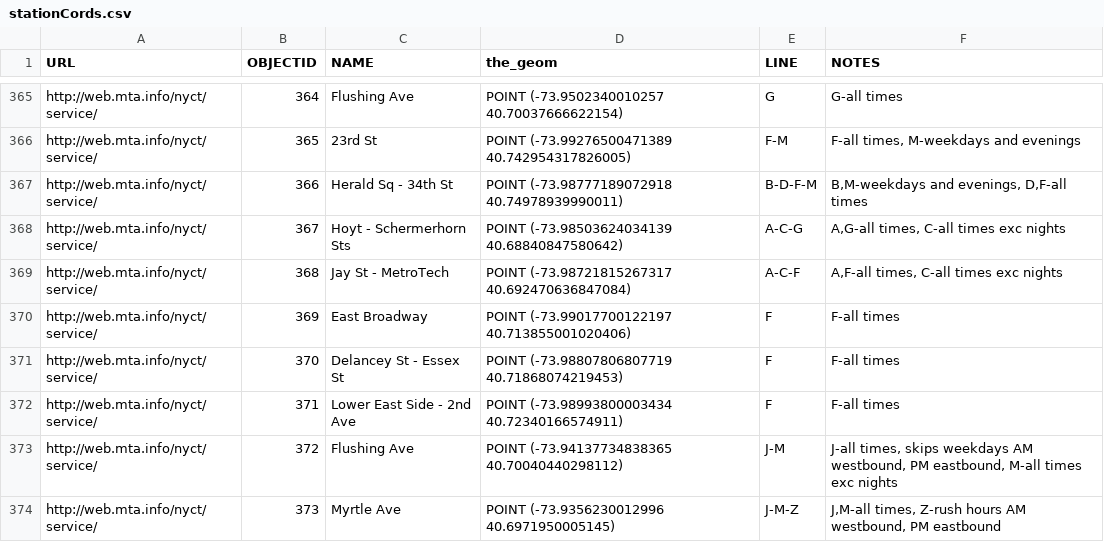
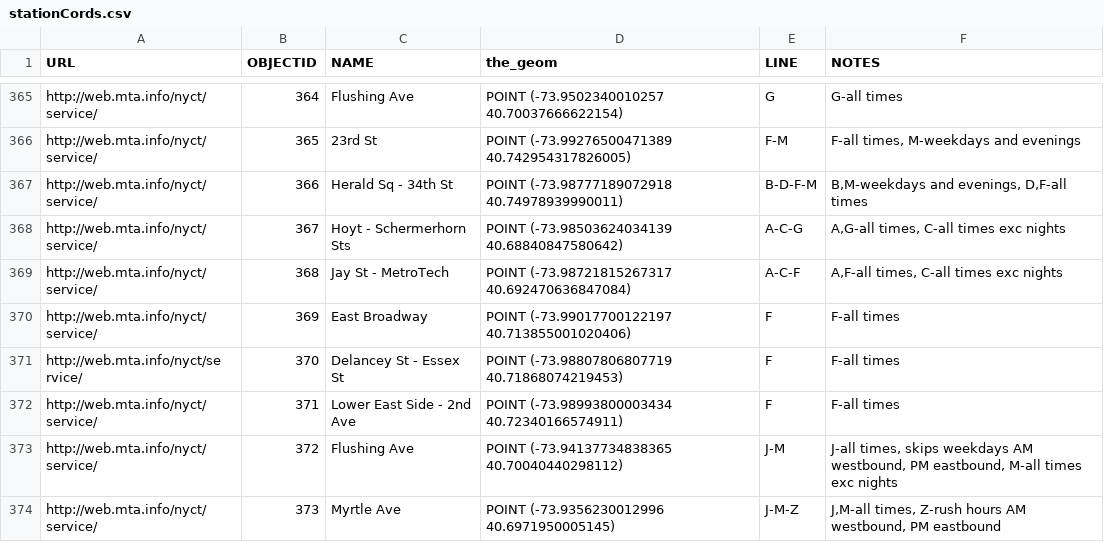
Before and after one commit to RPI-Subway-Challenge/dataProcessing, a CSV file: stationCords.csv, drawn as a sheet; only a part is shown, gaps mark what is left out.

Commit message:
Parses all lines and returns lines and indices, need to fix data inconsistencies

```diff
--- a/stationCords.csv
+++ b/stationCords.csv
@@ -370,3 +370,3 @@ http://web.mta.info/nyct/service/,368,Jay St - MetroTech,POINT (-73.987218152673
 http://web.mta.info/nyct/service/,369,East Broadway,POINT (-73.99017700122197 40.713855001020406),F,F-all times
-http://web.mta.info/nyct/service/,370,Delancey St - Essex St,POINT (-73.98807806807719 40.71868074219453),F,F-all times
+http://web.mta.info/nyct/se rvice/,370,Delancey St - Essex St,POINT (-73.98807806807719 40.71868074219453),F,F-all times
 http://web.mta.info/nyct/service/,371,Lower East Side - 2nd Ave,POINT (-73.98993800003434 40.72340166574911),F,F-all times
```
Also changed, not shown: 5 other files.
